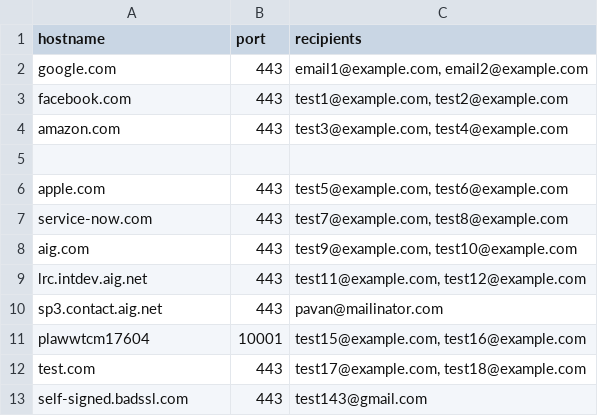
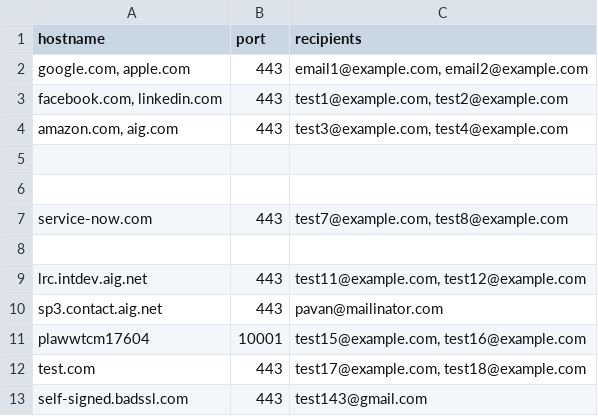
Before and after one commit to pavan8464/sre-initiative, a CSV file: uploads/sample_hosts.csv, drawn as a sheet.

Commit message:
fixed, multiple data processing in single cell

```diff
--- a/uploads/sample_hosts.csv
+++ b/uploads/sample_hosts.csv
@@ -1,9 +1,9 @@
 hostname,port,recipients
-google.com,443,"email1@example.com, email2@example.com"
-facebook.com,443,"test1@example.com, test2@example.com"
-amazon.com,443,"test3@example.com, test4@example.com"
+"google.com, apple.com",443,"email1@example.com, email2@example.com"
+"facebook.com, linkedin.com",443,"test1@example.com, test2@example.com"
+"amazon.com, aig.com",443,"test3@example.com, test4@example.com"
 ,,
-apple.com,443,"test5@example.com, test6@example.com"
+,,
 service-now.com,443,"test7@example.com, test8@example.com"
-aig.com,443,"test9@example.com, test10@example.com"
+,,
 lrc.intdev.aig.net,443,"test11@example.com, test12@example.com"
```
Also changed, not shown: uploads/sample_hosts - Copy.csv, 2 other files.
